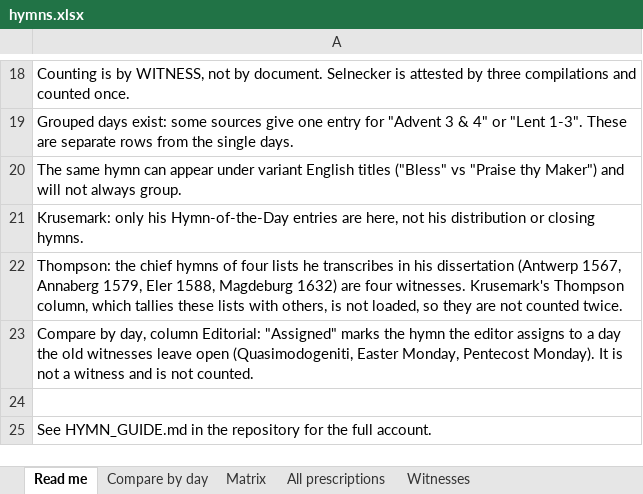
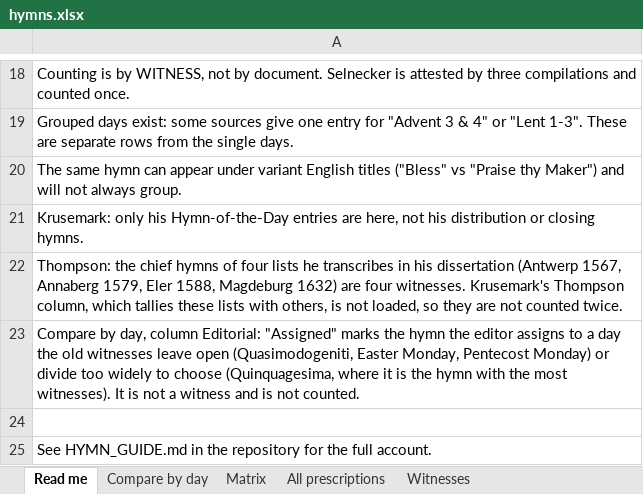
Before and after one commit to sethkasten/sehling-corpus, an Excel workbook: hymns.xlsx, sheet Read me, drawn as a sheet; only a part is shown, gaps mark what is left out; values as stored, in another font and other column widths than the file's, no borders; the diff names each change by its address in the sheet, - before the commit and + after, or states it on an @@ line.

```diff
--- a/hymns.xlsx (sheet Read me)
+++ b/hymns.xlsx (sheet Read me)
-A23: …Monday, Pentecost Monday). It is…
+A23: …Monday, Pentecost Monday) or divide too widely to choose (Quinquagesima, where it is the hymn with the most witnesses). It is…
```
Also changed, not shown: sheet Compare by day, 6 other files.
